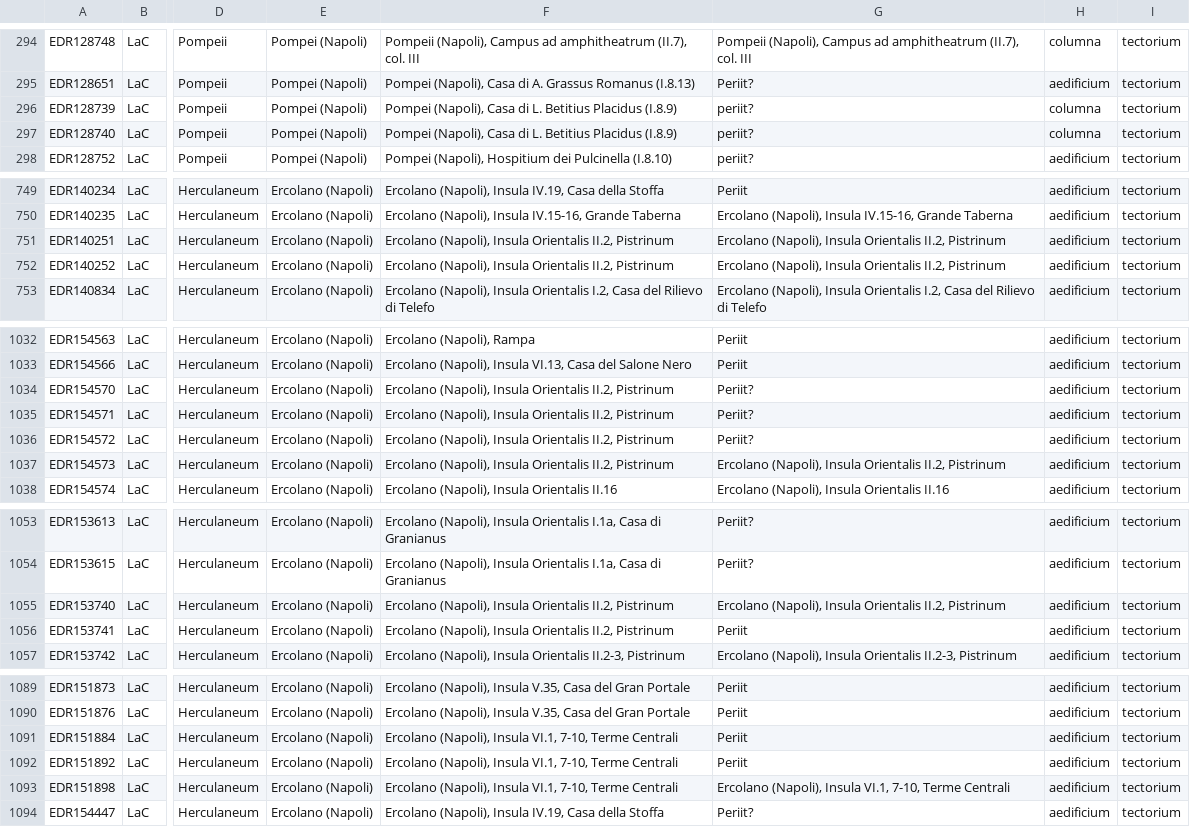
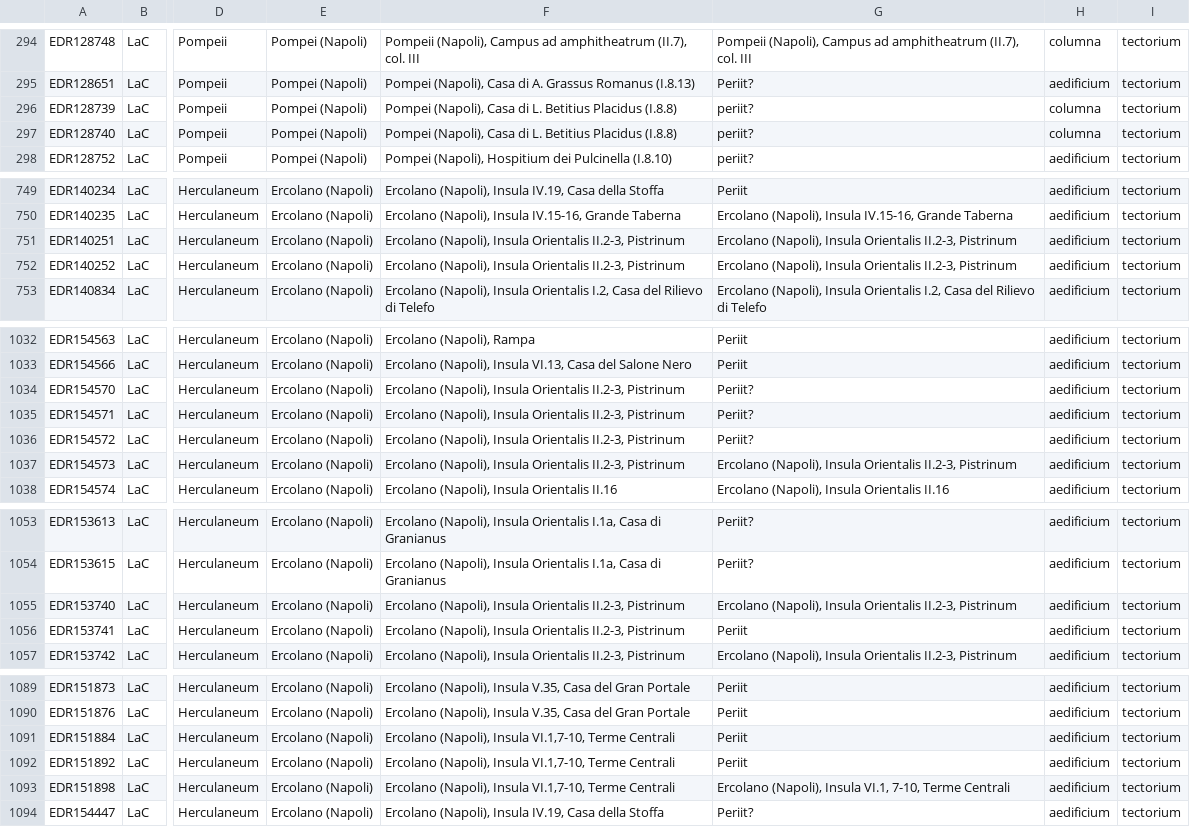
Before and after one commit to ahmadh19/AGP_WA_Summer17, a CSV file: Graffiti/data/EDRData/epigr.csv, drawn as a sheet; only a part is shown, gaps mark what is left out; the diff covers the shown part only; the diff names each change by its address in the sheet, - before the commit and + after, or states it on an @@ line.

```diff
--- a/Graffiti/data/EDRData/epigr.csv
+++ b/Graffiti/data/EDRData/epigr.csv
-F296:F297: …Betitius Placidus (I.8.9)
+F296:F297: …Betitius Placidus (I.8.8)
-F751:F752: …Insula Orientalis II.2, Pistrinum
+F751:F752: …Insula Orientalis II.2-3, Pistrinum
-G751:G752: …Insula Orientalis II.2, Pistrinum
+G751:G752: …Insula Orientalis II.2-3, Pistrinum
-F1034:F1037: …Insula Orientalis II.2, Pistrinum
+F1034:F1037: …Insula Orientalis II.2-3, Pistrinum
-G1037: …Insula Orientalis II.2, Pistrinum
+G1037: …Insula Orientalis II.2-3, Pistrinum
-F1055:F1056: …Insula Orientalis II.2, Pistrinum
+F1055:F1056: …Insula Orientalis II.2-3, Pistrinum
-G1055: …Insula Orientalis II.2, Pistrinum
+G1055: …Insula Orientalis II.2-3, Pistrinum
-F1091:F1093: …(Napoli), Insula VI.1, 7-10, Terme Centrali
+F1091:F1093: …(Napoli), Insula VI.1,7-10, Terme Centrali
```
Also changed, not shown: 19 edited cells elsewhere in this file, 1 other file.
